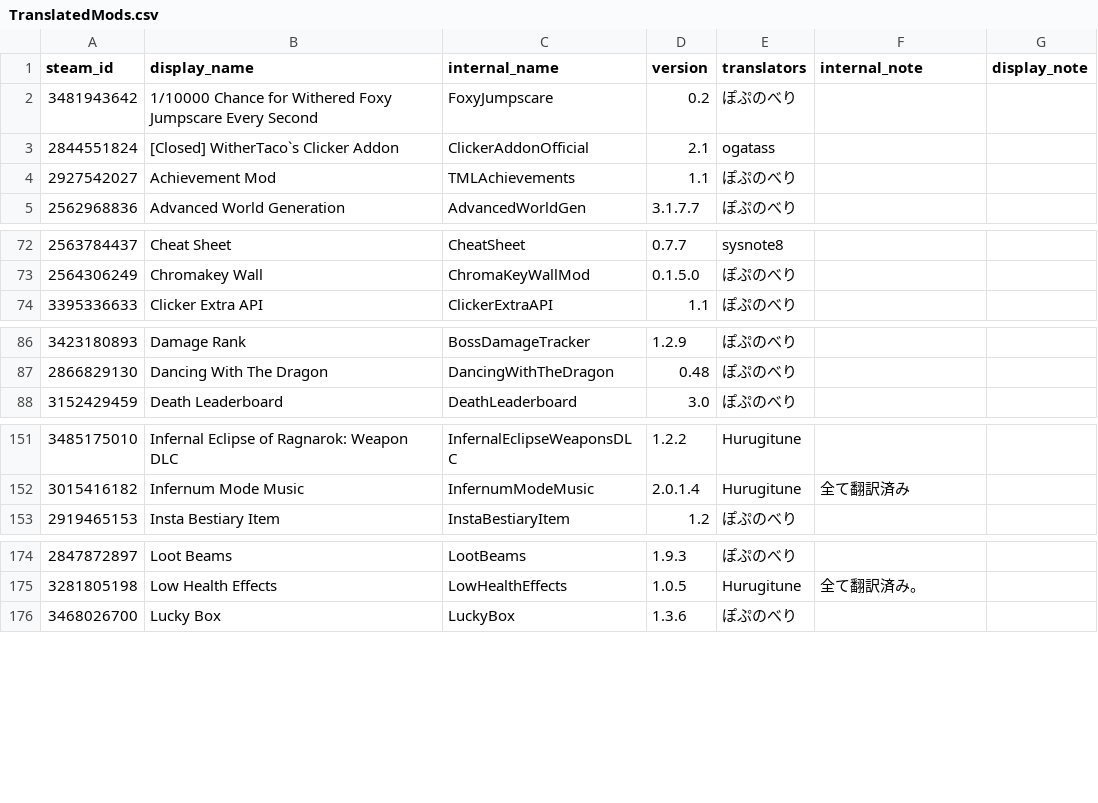
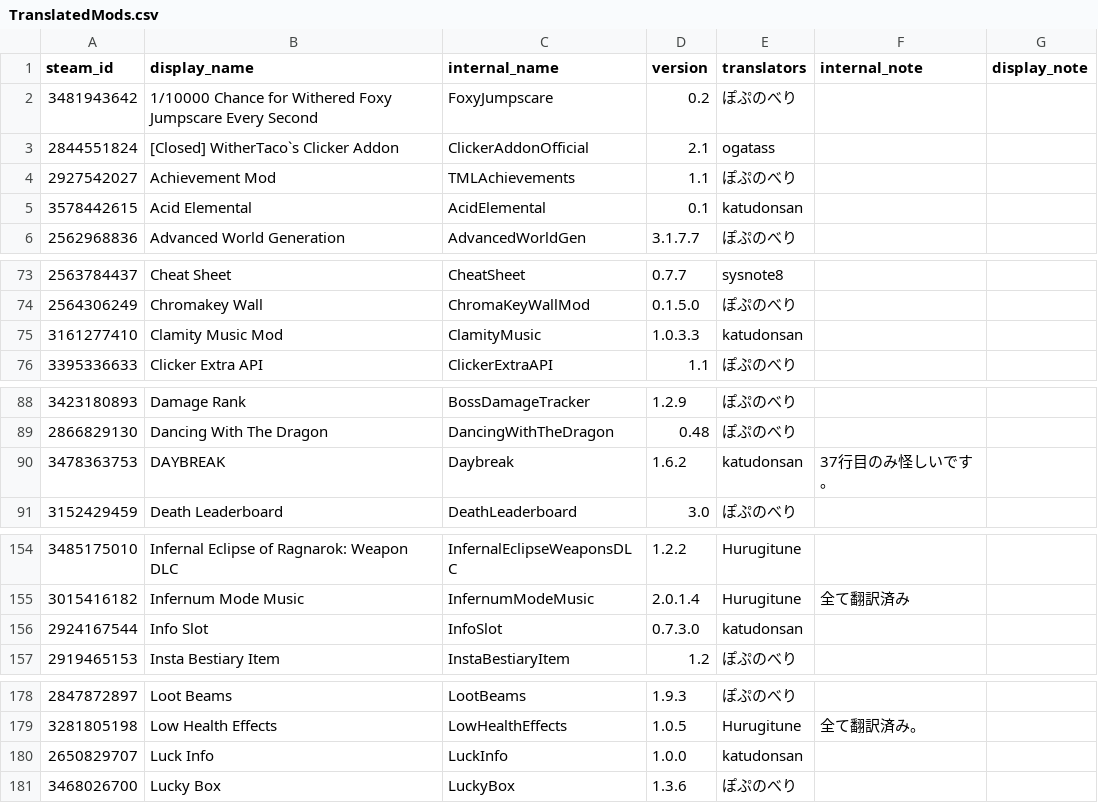
Before and after one commit to eva828/TMLHonyaku, a CSV file: TranslatedMods.csv, drawn as a sheet; only a part is shown, gaps mark what is left out; the diff covers the shown part only.

Commit message:
かつ丼の不定期ローカライズ：2025年10月号 (#137)
* Acid Elemental

* Sort TranslatedMods.csv automatically

* 念願のFishing誤訳修正

釣り情報→釣りパワー上昇

* プロジェクタイル翻訳

* ZenithToilet

* Shields Of Cthulhu

* DAYBREAK

* 一部文言を修正

* デイブレイク：表記ゆれを修正

* Subworld Library

* Luck Info追加

* ラックインフォ修正

* カラミティ関連用語の表記揺れ修正

* 硫黄の雨に降る海＝酸性雨だとは限らなかった。

* Clamity Music追加

* InfoSlot

* Update TranslatedMods.csv

* Sort TranslatedMods.csv automatically

* Clamity途中経過です

* アルティメットポーションの表記ゆれ修正

* Update TranslatedMods.csv

* Clamityはフォーラムの方に引継ぎを求めることにしました。

```diff
--- a/TranslatedMods.csv
+++ b/TranslatedMods.csv
@@ -4,2 +4,3 @@ steam_id,display_name,internal_name,version,translators,internal_note,display_no
 2927542027,Achievement Mod,TMLAchievements,1.1,ぽぷのべり,,
+3578442615,Acid Elemental,AcidElemental,0.1,katudonsan,,
 2562968836,Advanced World Generation,AdvancedWorldGen,3.1.7.7,ぽぷのべり,,
@@ -73,2 +74,3 @@ steam_id,display_name,internal_name,version,translators,internal_note,display_no
 2564306249,Chromakey Wall,ChromaKeyWallMod,0.1.5.0,ぽぷのべり,,
+3161277410,Clamity Music Mod,ClamityMusic,1.0.3.3,katudonsan,,
 3395336633,Clicker Extra API,ClickerExtraAPI,1.1,ぽぷのべり,,
@@ -87,2 +89,3 @@ steam_id,display_name,internal_name,version,translators,internal_note,display_no
 2866829130,Dancing With The Dragon,DancingWithTheDragon,0.48,ぽぷのべり,,
+3478363753,DAYBREAK,Daybreak,1.6.2,katudonsan,37行目のみ怪しいです。,
 3152429459,Death Leaderboard,DeathLeaderboard,3.0,ぽぷのべり,,
@@ -152,2 +155,3 @@ steam_id,display_name,internal_name,version,translators,internal_note,display_no
 3015416182,Infernum Mode Music,InfernumModeMusic,2.0.1.4,Hurugitune,全て翻訳済み,
+2924167544,Info Slot,InfoSlot,0.7.3.0,katudonsan,,
 2919465153,Insta Bestiary Item,InstaBestiaryItem,1.2,ぽぷのべり,,
@@ -175,2 +179,3 @@ steam_id,display_name,internal_name,version,translators,internal_note,display_no
 3281805198,Low Health Effects,LowHealthEffects,1.0.5,Hurugitune,全て翻訳済み。,
+2650829707,Luck Info,LuckInfo,1.0.0,katudonsan,,
 3468026700,Lucky Box,LuckyBox,1.3.6,ぽぷのべり,,
```
Also changed, not shown: 3 added rows elsewhere in this file, 15 other files.
